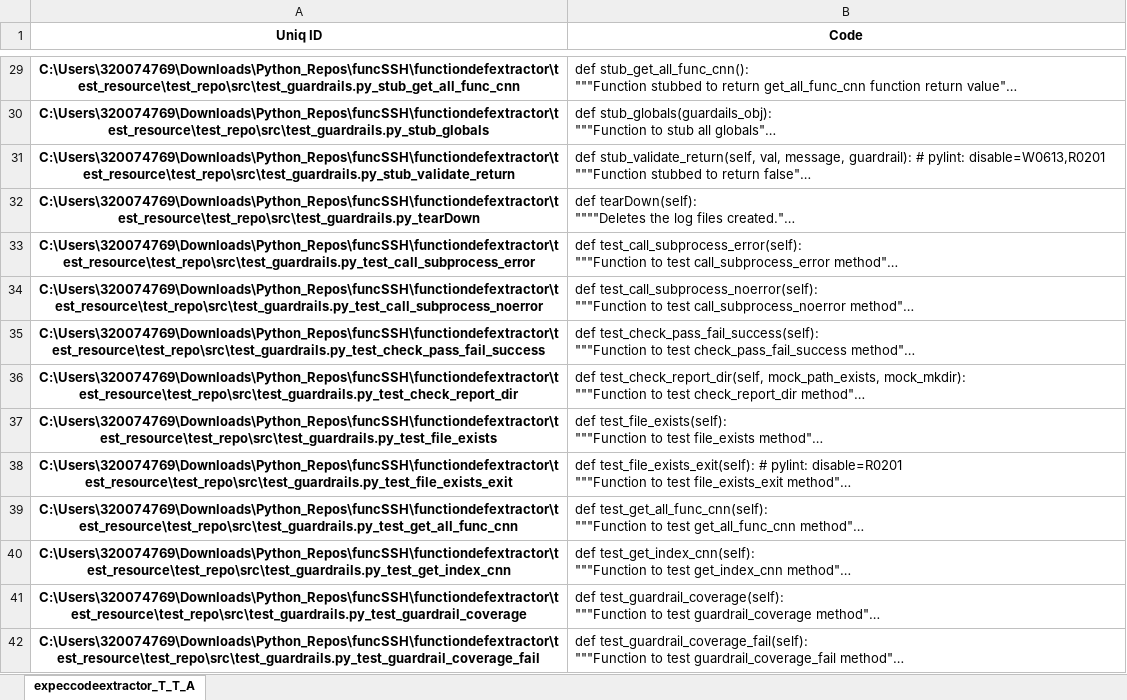
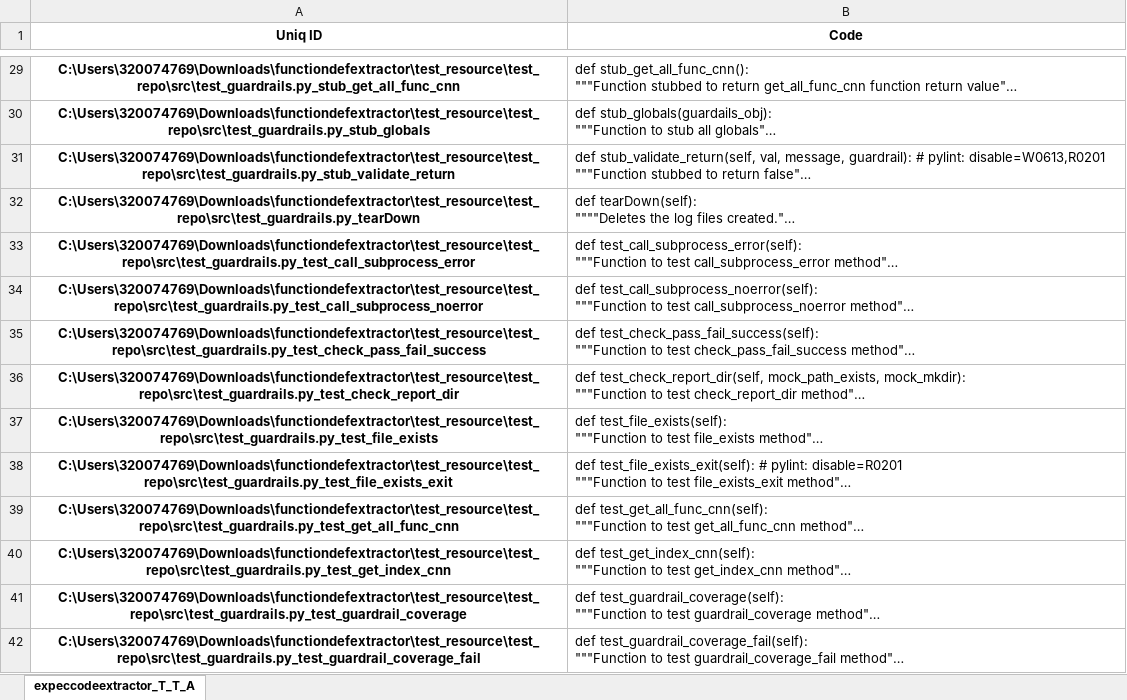
Before and after one commit to philips-software/functiondefextractor, an Excel workbook: test_resource/codeextractor_T_T_A.xlsx, sheet expeccodeextractor_T_T_A, drawn as a sheet; only a part is shown, gaps mark what is left out; long unchanged cells end in …; values as stored, in another font and other column widths than the file's, no borders; the diff covers the shown part only; the diff names each change by its address in the sheet, - before the commit and + after, or states it on an @@ line.

```diff
--- a/test_resource/codeextractor_T_T_A.xlsx (sheet expeccodeextractor_T_T_A)
+++ b/test_resource/codeextractor_T_T_A.xlsx (sheet expeccodeextractor_T_T_A)
-A29 (Uniq ID): C:\Users\320074769\Downloads\Python_Repos\funcSSH\functiondefextractor\test_resource\test_repo\src\test_guardrails.py_stub_get_all_func_cnn
+A29 (Uniq ID): C:\Users\320074769\Downloads\functiondefextractor\test_resource\test_repo\src\test_guardrails.py_stub_get_all_func_cnn
-A30 (Uniq ID): C:\Users\320074769\Downloads\Python_Repos\funcSSH\functiondefextractor\test_resource\test_repo\src\test_guardrails.py_stub_globals
+A30 (Uniq ID): C:\Users\320074769\Downloads\functiondefextractor\test_resource\test_repo\src\test_guardrails.py_stub_globals
-A31 (Uniq ID): C:\Users\320074769\Downloads\Python_Repos\funcSSH\functiondefextractor\test_resource\test_repo\src\test_guardrails.py_stub_validate_return
+A31 (Uniq ID): C:\Users\320074769\Downloads\functiondefextractor\test_resource\test_repo\src\test_guardrails.py_stub_validate_return
-A32 (Uniq ID): C:\Users\320074769\Downloads\Python_Repos\funcSSH\functiondefextractor\test_resource\test_repo\src\test_guardrails.py_tearDown
+A32 (Uniq ID): C:\Users\320074769\Downloads\functiondefextractor\test_resource\test_repo\src\test_guardrails.py_tearDown
-A33 (Uniq ID): C:\Users\320074769\Downloads\Python_Repos\funcSSH\functiondefextractor\test_resource\test_repo\src\test_guardrails.py_test_call_subprocess_error
+A33 (Uniq ID): C:\Users\320074769\Downloads\functiondefextractor\test_resource\test_repo\src\test_guardrails.py_test_call_subprocess_error
-A34 (Uniq ID): C:\Users\320074769\Downloads\Python_Repos\funcSSH\functiondefextractor\test_resource\test_repo\src\test_guardrails.py_test_call_subprocess_noerror
+A34 (Uniq ID): C:\Users\320074769\Downloads\functiondefextractor\test_resource\test_repo\src\test_guardrails.py_test_call_subprocess_noerror
-A35 (Uniq ID): C:\Users\320074769\Downloads\Python_Repos\funcSSH\functiondefextractor\test_resource\test_repo\src\test_guardrails.py_test_check_pass_fail_success
+A35 (Uniq ID): C:\Users\320074769\Downloads\functiondefextractor\test_resource\test_repo\src\test_guardrails.py_test_check_pass_fail_success
-A36 (Uniq ID): C:\Users\320074769\Downloads\Python_Repos\funcSSH\functiondefextractor\test_resource\test_repo\src\test_guardrails.py_test_check_report_dir
+A36 (Uniq ID): C:\Users\320074769\Downloads\functiondefextractor\test_resource\test_repo\src\test_guardrails.py_test_check_report_dir
-A37 (Uniq ID): C:\Users\320074769\Downloads\Python_Repos\funcSSH\functiondefextractor\test_resource\test_repo\src\test_guardrails.py_test_file_exists
+A37 (Uniq ID): C:\Users\320074769\Downloads\functiondefextractor\test_resource\test_repo\src\test_guardrails.py_test_file_exists
-A38 (Uniq ID): C:\Users\320074769\Downloads\Python_Repos\funcSSH\functiondefextractor\test_resource\test_repo\src\test_guardrails.py_test_file_exists_exit
+A38 (Uniq ID): C:\Users\320074769\Downloads\functiondefextractor\test_resource\test_repo\src\test_guardrails.py_test_file_exists_exit
-A39 (Uniq ID): C:\Users\320074769\Downloads\Python_Repos\funcSSH\functiondefextractor\test_resource\test_repo\src\test_guardrails.py_test_get_all_func_cnn
+A39 (Uniq ID): C:\Users\320074769\Downloads\functiondefextractor\test_resource\test_repo\src\test_guardrails.py_test_get_all_func_cnn
-A40 (Uniq ID): C:\Users\320074769\Downloads\Python_Repos\funcSSH\functiondefextractor\test_resource\test_repo\src\test_guardrails.py_test_get_index_cnn
+A40 (Uniq ID): C:\Users\320074769\Downloads\functiondefextractor\test_resource\test_repo\src\test_guardrails.py_test_get_index_cnn
-A41 (Uniq ID): C:\Users\320074769\Downloads\Python_Repos\funcSSH\functiondefextractor\test_resource\test_repo\src\test_guardrails.py_test_guardrail_coverage
+A41 (Uniq ID): C:\Users\320074769\Downloads\functiondefextractor\test_resource\test_repo\src\test_guardrails.py_test_guardrail_coverage
-A42 (Uniq ID): C:\Users\320074769\Downloads\Python_Repos\funcSSH\functiondefextractor\test_resource\test_repo\src\test_guardrails.py_test_guardrail_coverage_fail
+A42 (Uniq ID): C:\Users\320074769\Downloads\functiondefextractor\test_resource\test_repo\src\test_guardrails.py_test_guardrail_coverage_fail
```
Also changed, not shown: 75 edited cells elsewhere in this sheet, test_resource/codeextractor_T_T.xlsx, test_resource/codeextractor_T_T_A_D.xlsx, 3 other files.
